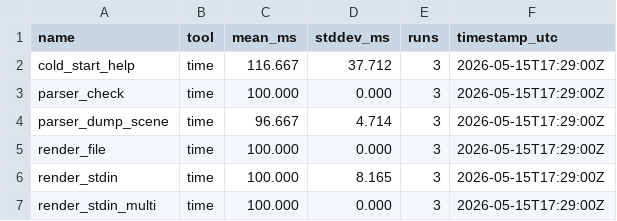
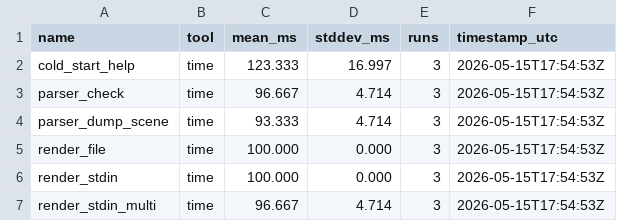
Before and after one commit to alliecatowo/puml, a CSV file: docs/benchmarks/latest.csv, drawn as a sheet.

```diff
--- a/docs/benchmarks/latest.csv
+++ b/docs/benchmarks/latest.csv
@@ -1,7 +1,7 @@
 name,tool,mean_ms,stddev_ms,runs,timestamp_utc
-cold_start_help,time,116.667,37.712,3,2026-05-15T17:29:00Z
-parser_check,time,100.000,0.000,3,2026-05-15T17:29:00Z
-parser_dump_scene,time,96.667,4.714,3,2026-05-15T17:29:00Z
-render_file,time,100.000,0.000,3,2026-05-15T17:29:00Z
-render_stdin,time,100.000,8.165,3,2026-05-15T17:29:00Z
-render_stdin_multi,time,100.000,0.000,3,2026-05-15T17:29:00Z
+cold_start_help,time,123.333,16.997,3,2026-05-15T17:54:53Z
+parser_check,time,96.667,4.714,3,2026-05-15T17:54:53Z
+parser_dump_scene,time,93.333,4.714,3,2026-05-15T17:54:53Z
+render_file,time,100.000,0.000,3,2026-05-15T17:54:53Z
+render_stdin,time,100.000,0.000,3,2026-05-15T17:54:53Z
+render_stdin_multi,time,96.667,4.714,3,2026-05-15T17:54:53Z
```
Also changed, not shown: 10 other files.
